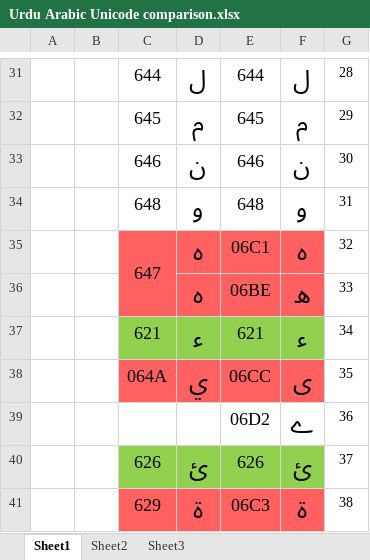
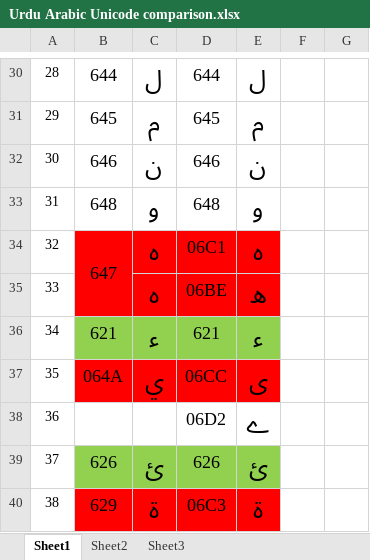
Before and after one commit to naeem6100/UrduArabicCompare, an Excel workbook: Urdu Arabic Unicode comparison.xlsx, sheet Sheet1, drawn as a sheet; only a part is shown, gaps mark what is left out; values as stored, in another font and other column widths than the file's, no borders; removed rows and columns are numbered as before the commit, all else as after; the diff covers the shown part only; the diff names each change by its address in the sheet, - before the commit and + after, or states it on an @@ line.

```diff
--- a/Urdu Arabic Unicode comparison.xlsx (sheet Sheet1)
+++ b/Urdu Arabic Unicode comparison.xlsx (sheet Sheet1)
-column B, empty
+column F, empty
-A30: (empty)
+A30: 28
-G30: 28
+G30: (empty)
-A31: (empty)
+A31: 29
-G31: 29
+G31: (empty)
-A32: (empty)
+A32: 30
-G32: 30
+G32: (empty)
-A33: (empty)
+A33: 31
-G33: 31
+G33: (empty)
-A34: (empty)
+A34: 32
-B34:E35 fill: #FF6161
+B34:E35 fill: #FF0000
-G34: 32
+G34: (empty)
-A35: (empty)
+A35: 33
-G35: 33
+G35: (empty)
-A36: (empty)
+A36: 34
-G36: 34
+G36: (empty)
-A37: (empty)
+A37: 35
-B37:E37 fill: #FF6161
+B37:E37 fill: #FF0000
-G37: 35
+G37: (empty)
-A38: (empty)
+A38: 36
-G38: 36
+G38: (empty)
-A39: (empty)
+A39: 37
-G39: 37
+G39: (empty)
-A40: (empty)
+A40: 38
-B40:E40 fill: #FF6161
+B40:E40 fill: #FF0000
-G40: 38
+G40: (empty)
```
Also changed, not shown: 1 removed row, 56 edited cells and cell formats elsewhere in this sheet, 1 other file.
